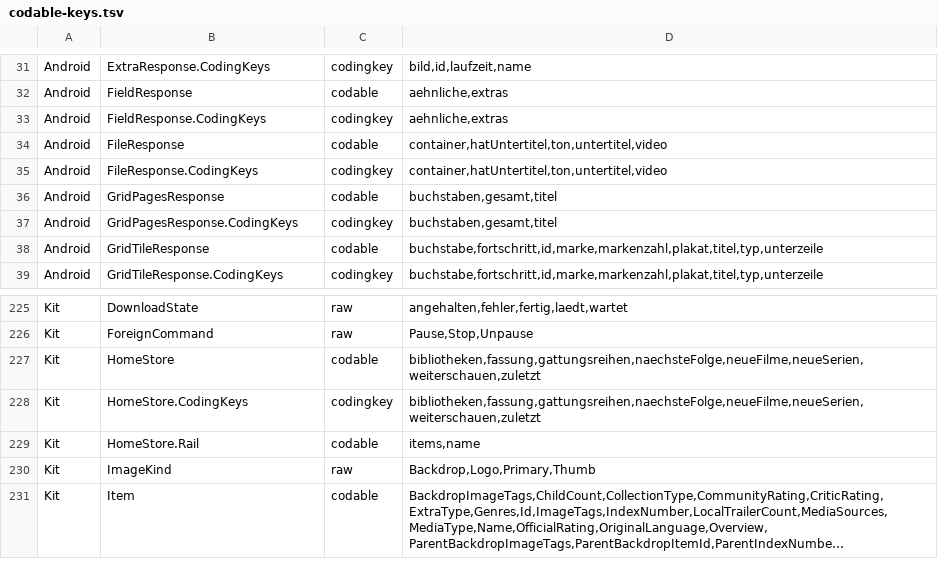
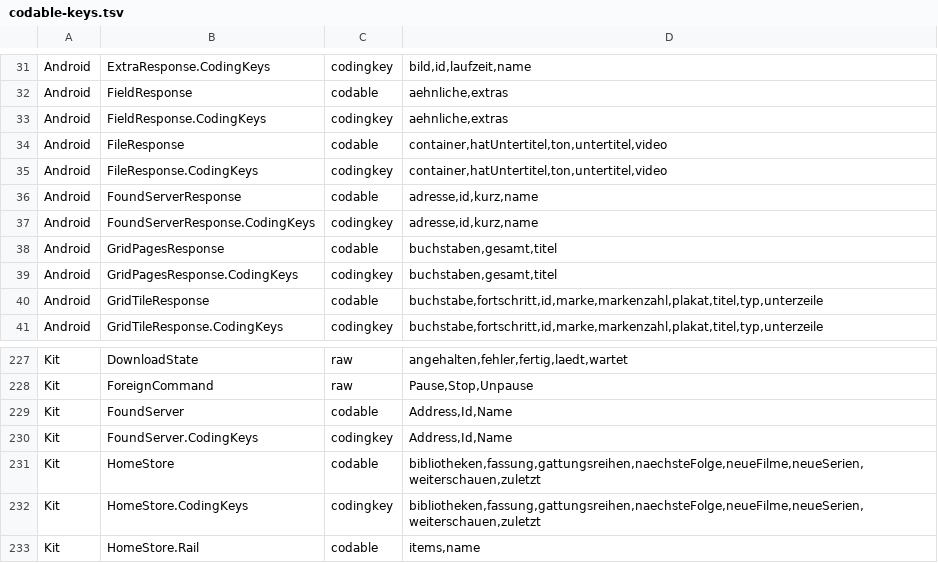
Before and after one commit to paulherter/swiftly-player, a TSV file: Werkzeuge/codable-keys.tsv, drawn as a sheet; only a part is shown, gaps mark what is left out; the shorter side is filled out with more unchanged rows; long unchanged cells end in ….

```diff
--- a/Werkzeuge/codable-keys.tsv
+++ b/Werkzeuge/codable-keys.tsv
@@ -35,2 +35,4 @@ Android	FileResponse	codable	container,hatUntertitel,ton,untertitel,video
 Android	FileResponse.CodingKeys	codingkey	container,hatUntertitel,ton,untertitel,video
+Android	FoundServerResponse	codable	adresse,id,kurz,name
+Android	FoundServerResponse.CodingKeys	codingkey	adresse,id,kurz,name
 Android	GridPagesResponse	codable	buchstaben,gesamt,titel
@@ -226,2 +228,4 @@ Kit	DownloadState	raw	angehalten,fehler,fertig,laedt,wartet
 Kit	ForeignCommand	raw	Pause,Stop,Unpause
+Kit	FoundServer	codable	Address,Id,Name
+Kit	FoundServer.CodingKeys	codingkey	Address,Id,Name
 Kit	HomeStore	codable	bibliotheken,fassung,gattungsreihen,naechsteFolge,neueFilme,neueSerien,weiterschauen,zuletzt
```
Also changed, not shown: 33 other files.
